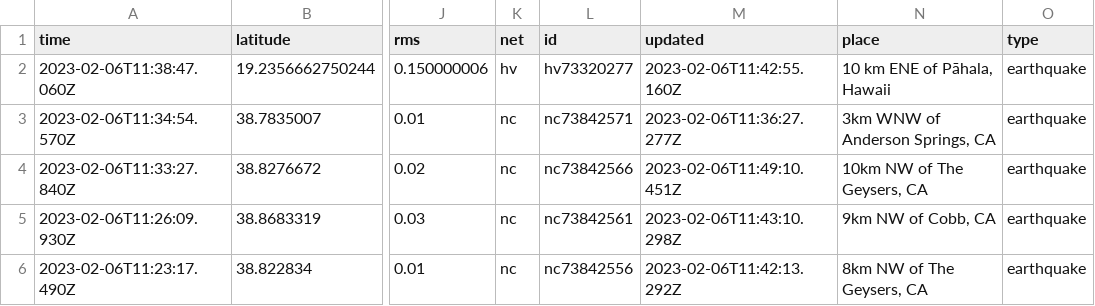
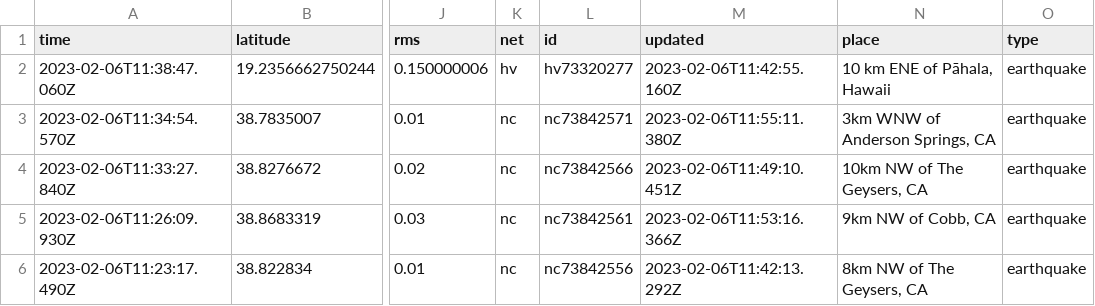
Before and after one commit to mattrehbein/nicar22-github-actions, a CSV file: usgs_current.csv, drawn as a sheet; only a part is shown, gaps mark what is left out; the diff covers the shown part only; the diff names each change by its address in the sheet, - before the commit and + after, or states it on an @@ line.

```diff
--- a/usgs_current.csv
+++ b/usgs_current.csv
-M3 (updated): 2023-02-06T11:36:27.277Z
+M3 (updated): 2023-02-06T11:55:11.380Z
-M5 (updated): 2023-02-06T11:43:10.298Z
+M5 (updated): 2023-02-06T11:53:16.366Z
```
Also changed, not shown: 1 removed row and 5 edited cells elsewhere in this file.
